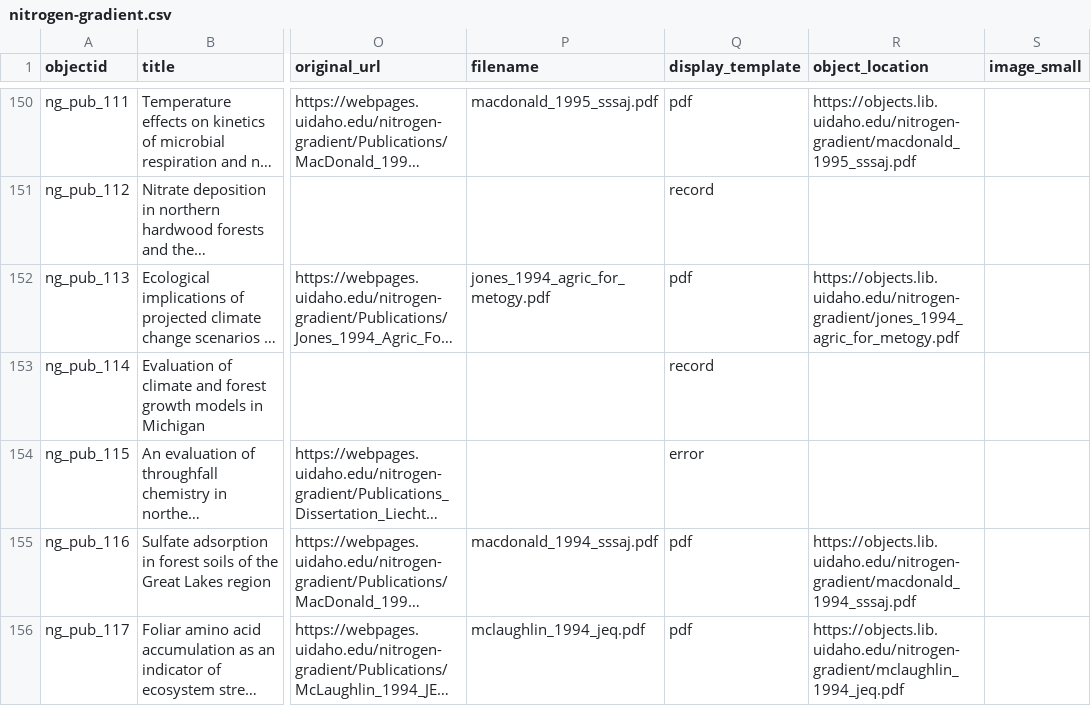
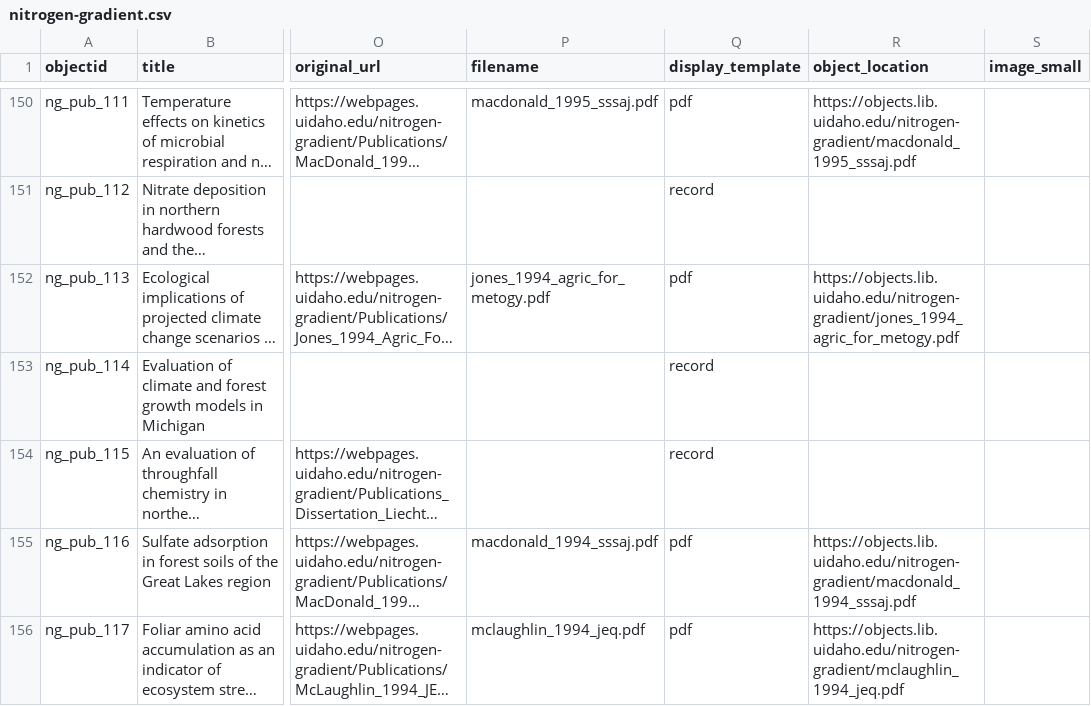
Before and after one commit to uidaholib/documents-digital-collections-template, a CSV file: _data/nitrogen-gradient.csv, drawn as a sheet; only a part is shown, gaps mark what is left out; long unchanged cells end in …; the diff names each change by its address in the sheet, - before the commit and + after, or states it on an @@ line.

Commit message:
fix record

```diff
--- a/_data/nitrogen-gradient.csv
+++ b/_data/nitrogen-gradient.csv
-Q154 (display_template): error
+Q154 (display_template): record
```
